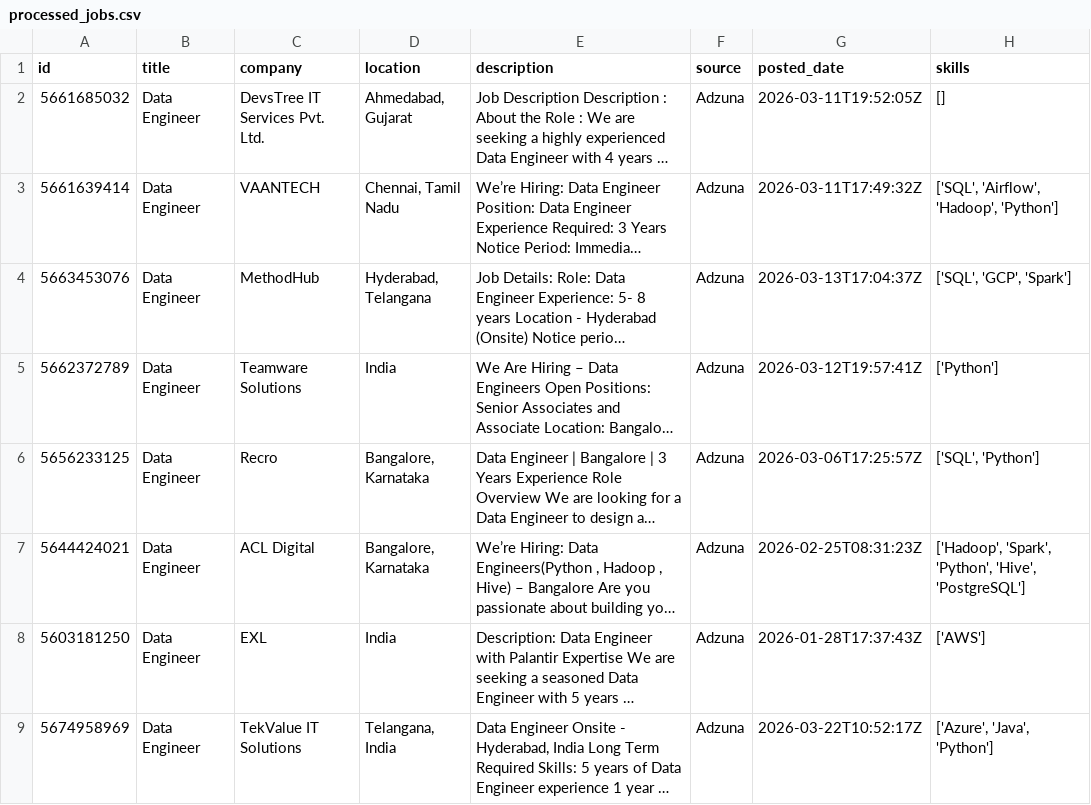
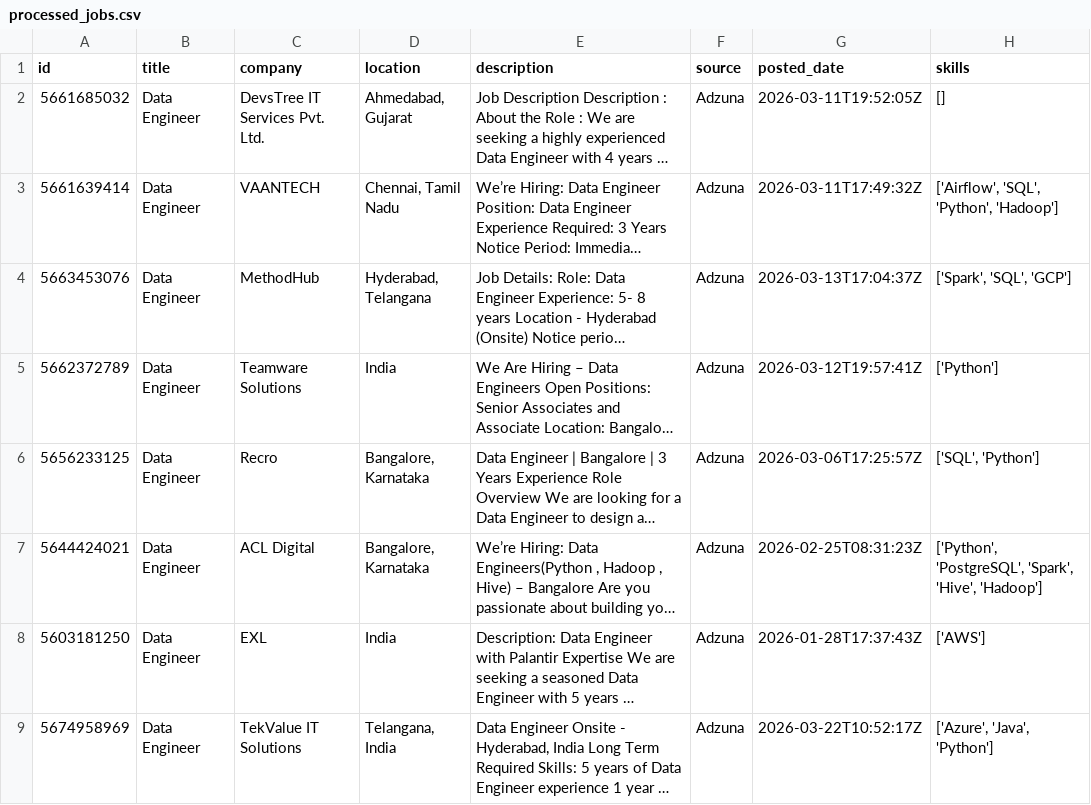
Before and after one commit to ShivaniEzhil/SkillTrend, a CSV file: data/processed/processed_jobs.csv, drawn as a sheet; only a part is shown; long unchanged cells end in …; the diff covers the shown part only; the diff names each change by its address in the sheet, - before the commit and + after, or states it on an @@ line.

```diff
--- a/data/processed/processed_jobs.csv
+++ b/data/processed/processed_jobs.csv
-H3 (skills): ['SQL', 'Airflow', 'Hadoop', 'Python']
+H3 (skills): ['Airflow', 'SQL', 'Python', 'Hadoop']
-H4 (skills): ['SQL', 'GCP', 'Spark']
+H4 (skills): ['Spark', 'SQL', 'GCP']
-H7 (skills): ['Hadoop', 'Spark', 'Python', 'Hive', 'PostgreSQL']
+H7 (skills): ['Python', 'PostgreSQL', 'Spark', 'Hive', 'Hadoop']
```
Also changed, not shown: 2 moved rows and 35 edited cells elsewhere in this file, 1 other file.
